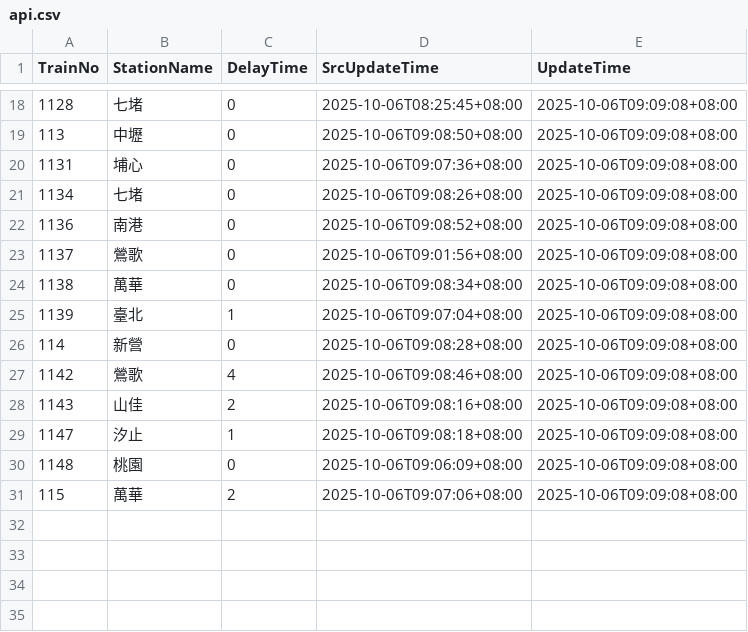
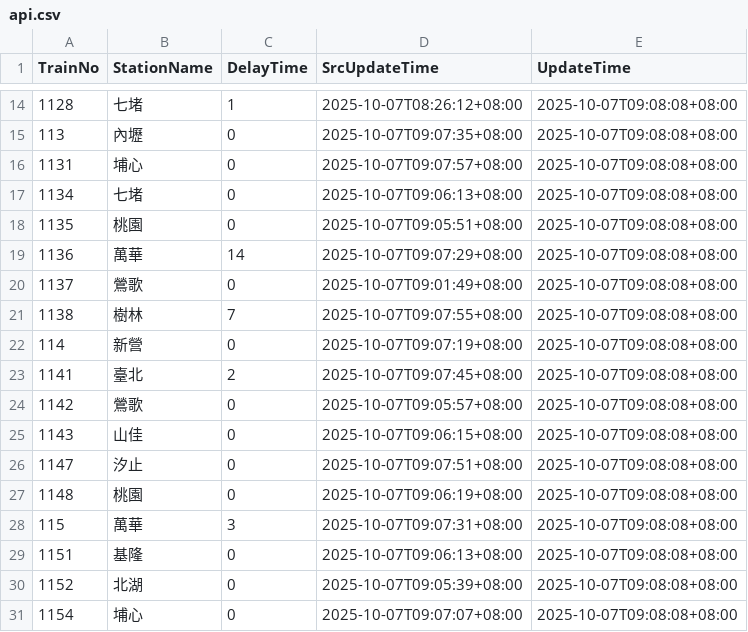
Before and after one commit to funfun0912/Open-Platform-Software-Mid, a CSV file: api.csv, drawn as a sheet; only a part is shown, gaps mark what is left out; the diff covers the shown part only.

```diff
--- a/api.csv
+++ b/api.csv
@@ -18,14 +14,18 @@ TrainNo,StationName,DelayTime,SrcUpdateTime,UpdateTime
-1128,七堵,0,2025-10-06T08:25:45+08:00,2025-10-06T09:09:08+08:00
-113,中壢,0,2025-10-06T09:08:50+08:00,2025-10-06T09:09:08+08:00
-1131,埔心,0,2025-10-06T09:07:36+08:00,2025-10-06T09:09:08+08:00
-1134,七堵,0,2025-10-06T09:08:26+08:00,2025-10-06T09:09:08+08:00
-1136,南港,0,2025-10-06T09:08:52+08:00,2025-10-06T09:09:08+08:00
-1137,鶯歌,0,2025-10-06T09:01:56+08:00,2025-10-06T09:09:08+08:00
-1138,萬華,0,2025-10-06T09:08:34+08:00,2025-10-06T09:09:08+08:00
-1139,臺北,1,2025-10-06T09:07:04+08:00,2025-10-06T09:09:08+08:00
-114,新營,0,2025-10-06T09:08:28+08:00,2025-10-06T09:09:08+08:00
-1142,鶯歌,4,2025-10-06T09:08:46+08:00,2025-10-06T09:09:08+08:00
-1143,山佳,2,2025-10-06T09:08:16+08:00,2025-10-06T09:09:08+08:00
-1147,汐止,1,2025-10-06T09:08:18+08:00,2025-10-06T09:09:08+08:00
-1148,桃園,0,2025-10-06T09:06:09+08:00,2025-10-06T09:09:08+08:00
-115,萬華,2,2025-10-06T09:07:06+08:00,2025-10-06T09:09:08+08:00
+1128,七堵,1,2025-10-07T08:26:12+08:00,2025-10-07T09:08:08+08:00
+113,內壢,0,2025-10-07T09:07:35+08:00,2025-10-07T09:08:08+08:00
+1131,埔心,0,2025-10-07T09:07:57+08:00,2025-10-07T09:08:08+08:00
+1134,七堵,0,2025-10-07T09:06:13+08:00,2025-10-07T09:08:08+08:00
+1135,桃園,0,2025-10-07T09:05:51+08:00,2025-10-07T09:08:08+08:00
+1136,萬華,14,2025-10-07T09:07:29+08:00,2025-10-07T09:08:08+08:00
+1137,鶯歌,0,2025-10-07T09:01:49+08:00,2025-10-07T09:08:08+08:00
+1138,樹林,7,2025-10-07T09:07:55+08:00,2025-10-07T09:08:08+08:00
+114,新營,0,2025-10-07T09:07:19+08:00,2025-10-07T09:08:08+08:00
+1141,臺北,2,2025-10-07T09:07:45+08:00,2025-10-07T09:08:08+08:00
+1142,鶯歌,0,2025-10-07T09:05:57+08:00,2025-10-07T09:08:08+08:00
+1143,山佳,0,2025-10-07T09:06:15+08:00,2025-10-07T09:08:08+08:00
+1147,汐止,0,2025-10-07T09:07:51+08:00,2025-10-07T09:08:08+08:00
+1148,桃園,0,2025-10-07T09:06:19+08:00,2025-10-07T09:08:08+08:00
+115,萬華,3,2025-10-07T09:07:31+08:00,2025-10-07T09:08:08+08:00
+1151,基隆,0,2025-10-07T09:06:13+08:00,2025-10-07T09:08:08+08:00
+1152,北湖,0,2025-10-07T09:05:39+08:00,2025-10-07T09:08:08+08:00
+1154,埔心,0,2025-10-07T09:07:07+08:00,2025-10-07T09:08:08+08:00
```
Also changed, not shown: 1 added row, 5 removed rows and 34 edited cells elsewhere in this file.
